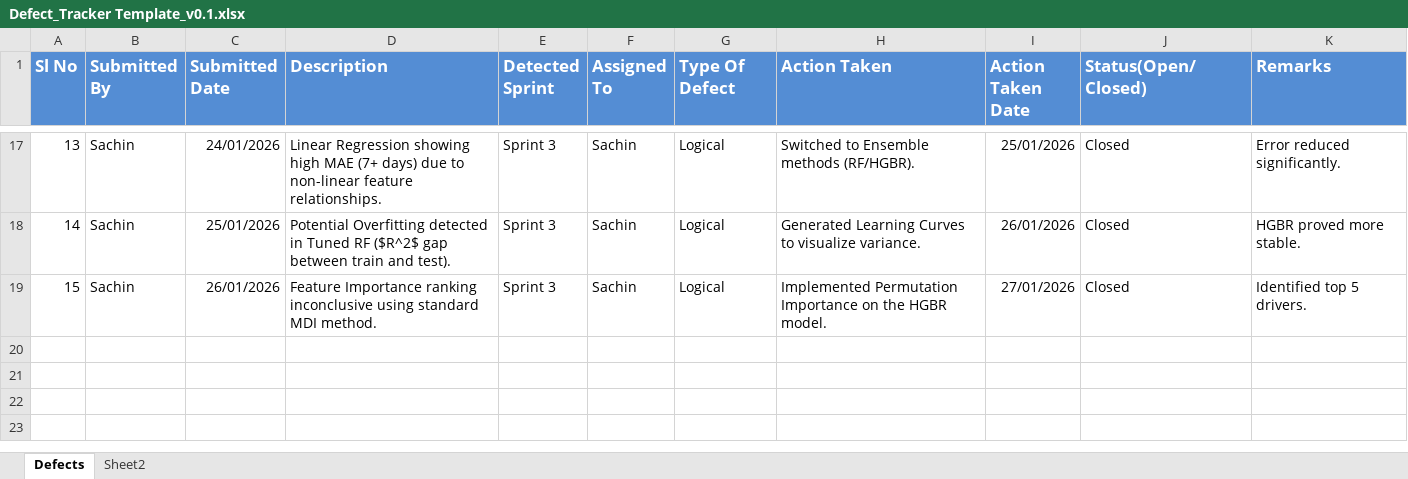
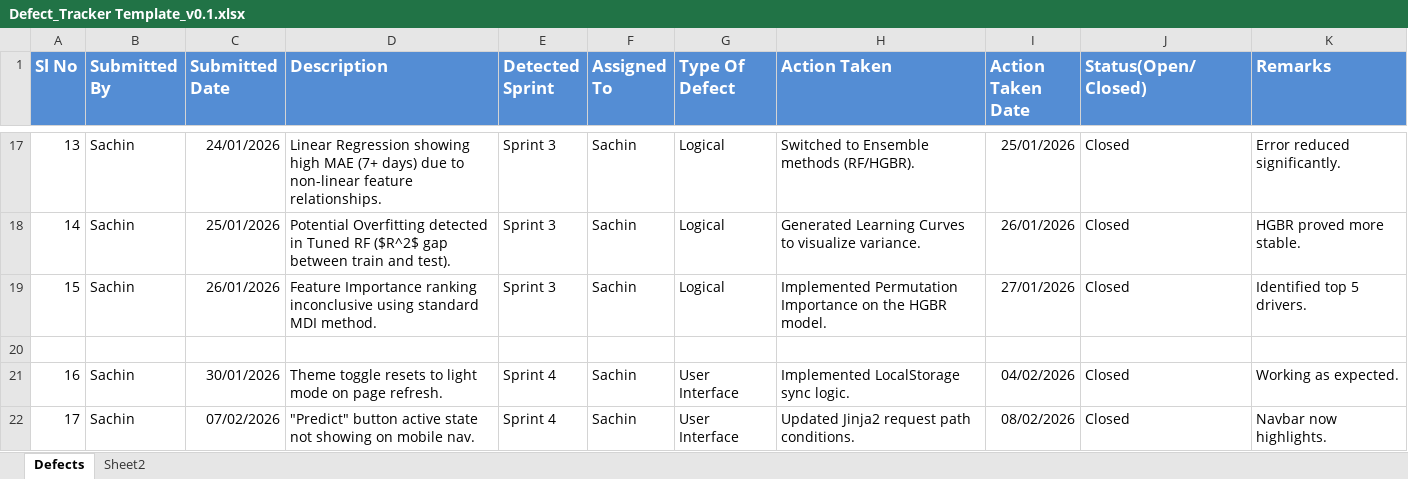
Before and after one commit to sachin-chavan-10/visa-status-prediction, an Excel workbook: Internship_artifacts/Defect_Tracker Template_v0.1.xlsx, sheet Defects, drawn as a sheet; only a part is shown, gaps mark what is left out; values as stored, in another font and other column widths than the file's, no borders; charts and pictures and conditional formats not drawn; the diff names each change by its address in the sheet, - before the commit and + after, or states it on an @@ line.

```diff
--- a/Internship_artifacts/Defect_Tracker Template_v0.1.xlsx (sheet Defects)
+++ b/Internship_artifacts/Defect_Tracker Template_v0.1.xlsx (sheet Defects)
+row 20: (empty)
+row 21: 16 | Sachin | 30/01/2026 | Theme toggle resets to light mode on page refresh. | Sprint 4 | Sachin | User Interface | Implemented LocalStorage sync logic. | 04/02/2026 | Closed | Working as expected.
+row 22: 17 | Sachin | 07/02/2026 | "Predict" button active state not showing on mobile nav. | Sprint 4 | Sachin | User Interface | Updated Jinja2 request path conditions. | 08/02/2026 | Closed | Navbar now highlights.
```
Also changed, not shown: Internship_artifacts/Agile_Template_v0.1.xlsx, Internship_artifacts/Unit_Test_Plan_v0.1.xlsx.
